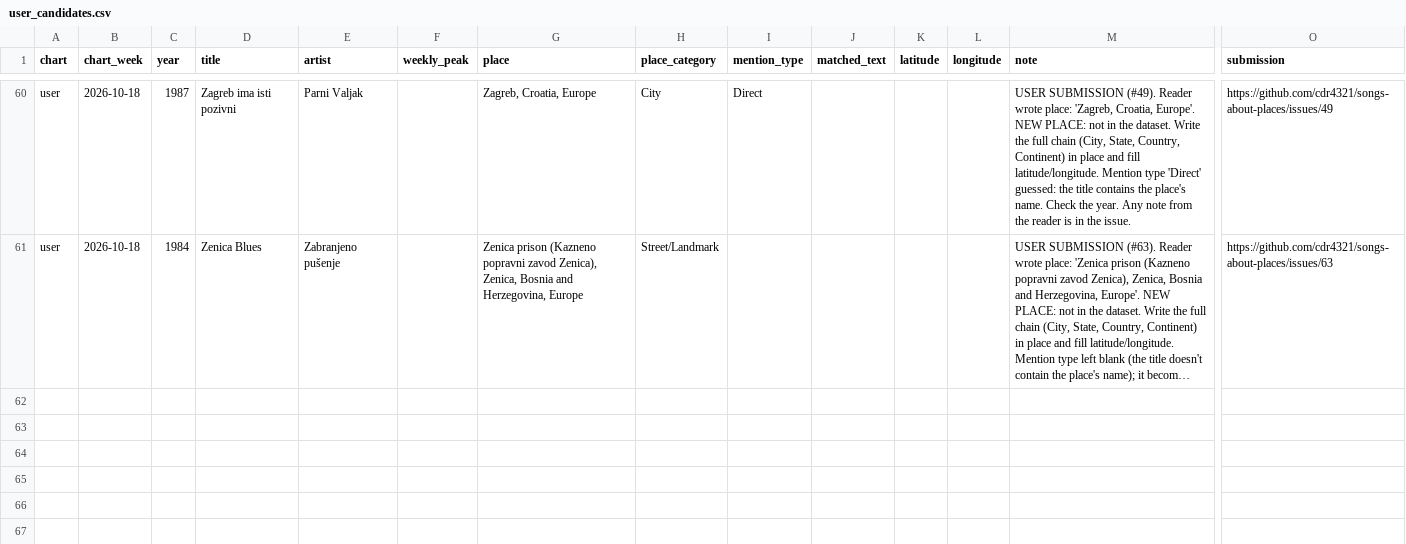
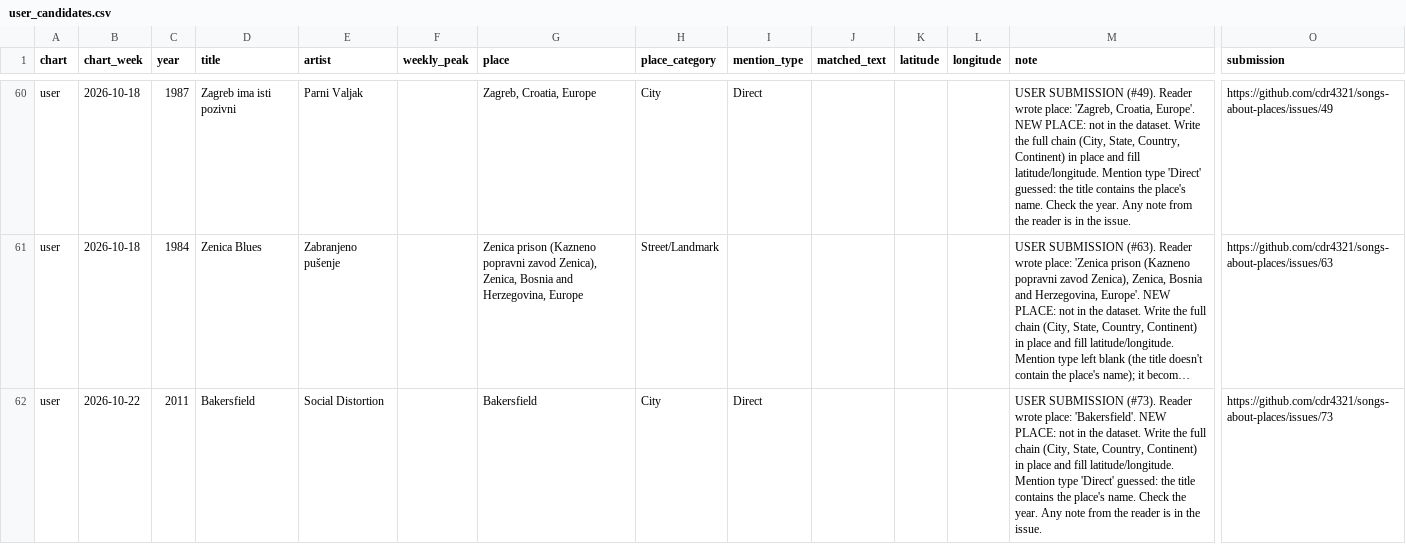
Before and after one commit to cdr4321/songs-about-places, a CSV file: review/user_candidates.csv, drawn as a sheet; only a part is shown, gaps mark what is left out; long unchanged cells end in …; rows hold the shown columns only; the diff names each change by its address in the sheet, - before the commit and + after, or states it on an @@ line.

```diff
--- a/review/user_candidates.csv
+++ b/review/user_candidates.csv
+row 62: user | 2026-10-22 | 2011 | Bakersfield | Social Distortion |  | Bakersfield | City | Direct |  |  |  | USER SUBMISSION (#73). Reader wrote place: 'Bakersfield'. NEW PLACE: not in the dataset. Write the full chain (City, State, Country, Continent) in place and fill latitude/longitude. Mention type 'Direct' guessed: the title contains the place's name. Check the year. Any note from the reader is in the issue. | https://github.com/cdr4321/songs-about-places/issues/73
```
